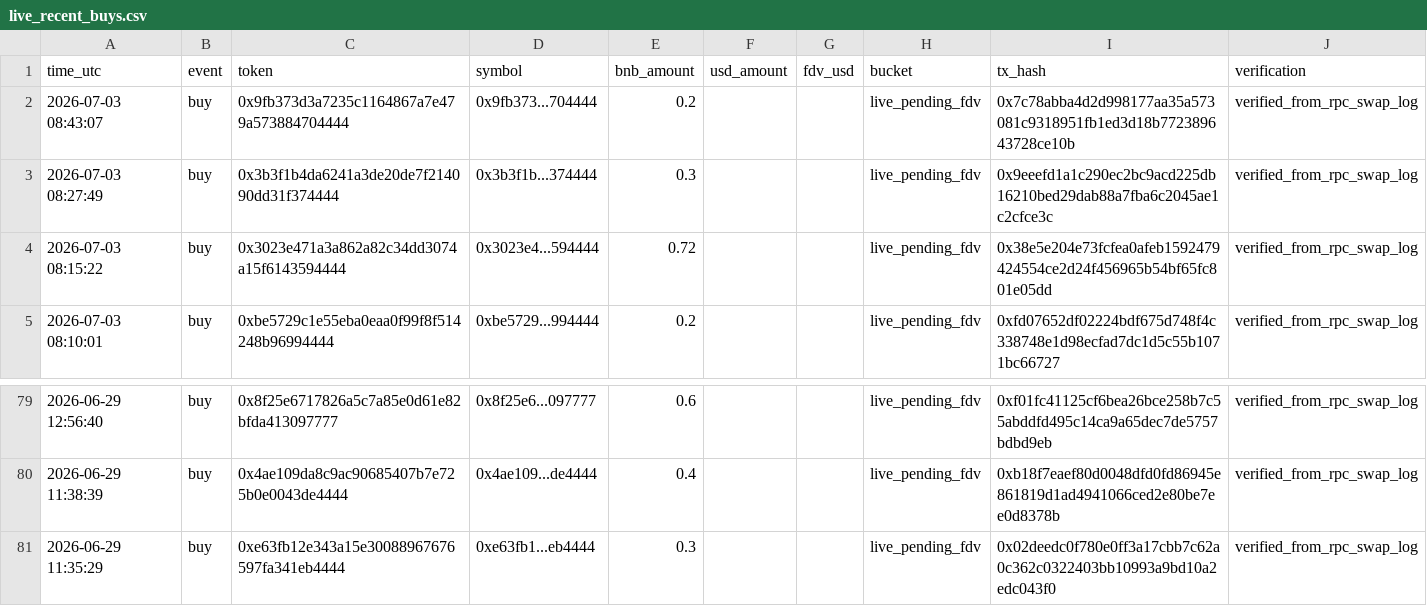
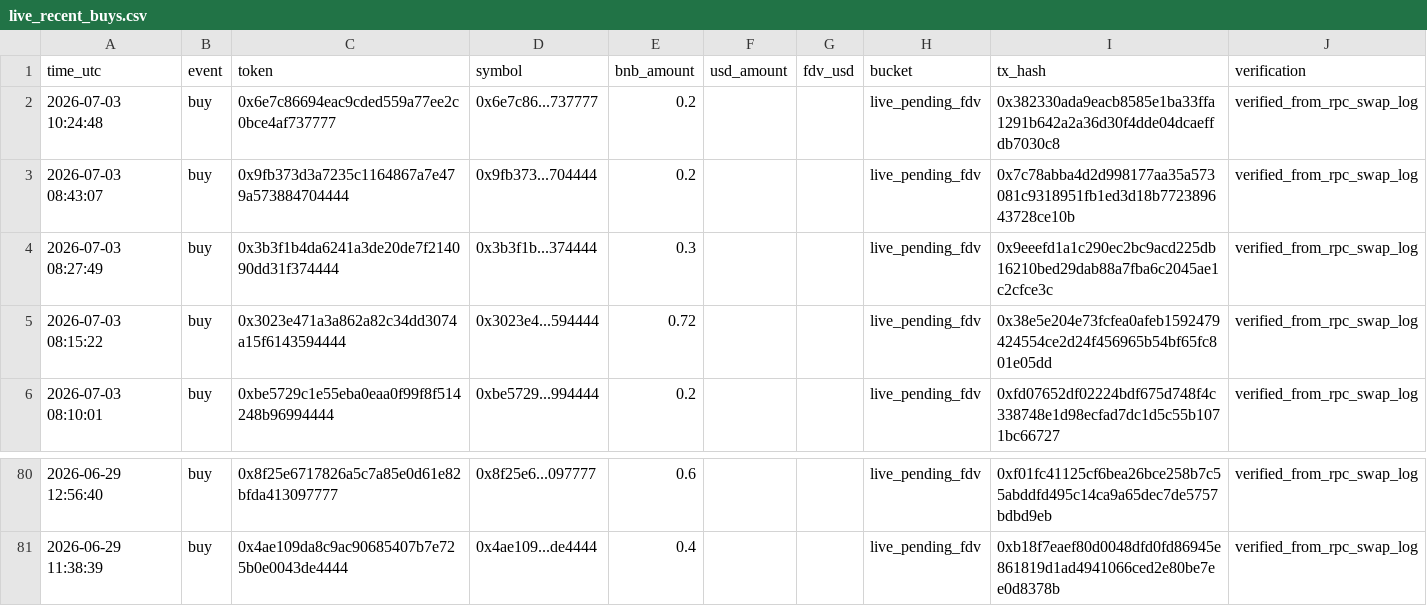
Before and after one commit to hahahakang/bsc-fourmeme-analysis-live, a CSV file: data/live_recent_buys.csv, drawn as a sheet; only a part is shown, gaps mark what is left out; removed rows and columns are numbered as before the commit, all else as after; the diff names each change by its address in the sheet, - before the commit and + after, or states it on an @@ line.

```diff
--- a/data/live_recent_buys.csv
+++ b/data/live_recent_buys.csv
+row 2: 2026-07-03 10:24:48 | buy | 0x6e7c86694eac9cded559a77ee2c0bce4af737777 | 0x6e7c86...737777 | 0.2 |  |  | live_pending_fdv | 0x382330ada9eacb8585e1ba33ffa1291b642a2a36d30f4dde04dcaeffdb7030c8 | verified_from_rpc_swap_log
-row 81: 2026-06-29 11:35:29 | buy | 0xe63fb12e343a15e30088967676597fa341eb4444 | 0xe63fb1...eb4444 | 0.3 |  |  | live_pending_fdv | 0x02deedc0f780e0ff3a17cbb7c62a0c362c0322403bb10993a9bd10a2edc043f0 | verified_from_rpc_swap_log
```
Also changed, not shown: data/live_events.csv, data/live_recent_positions.csv, 5 other files.
